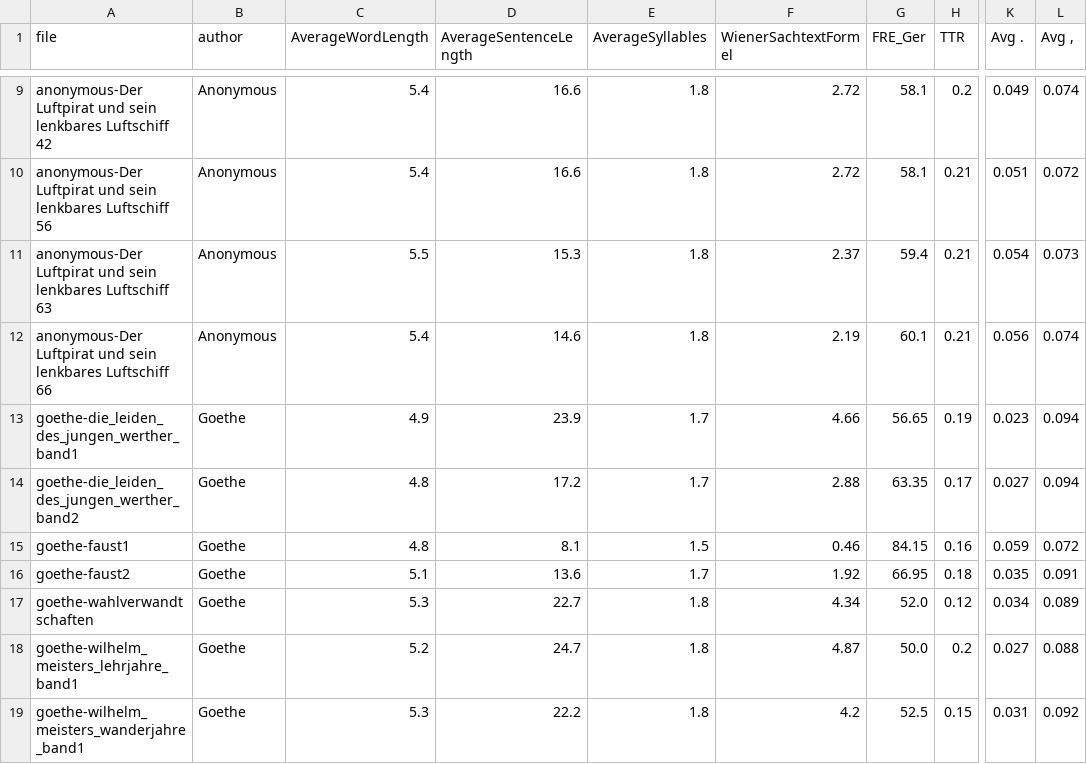
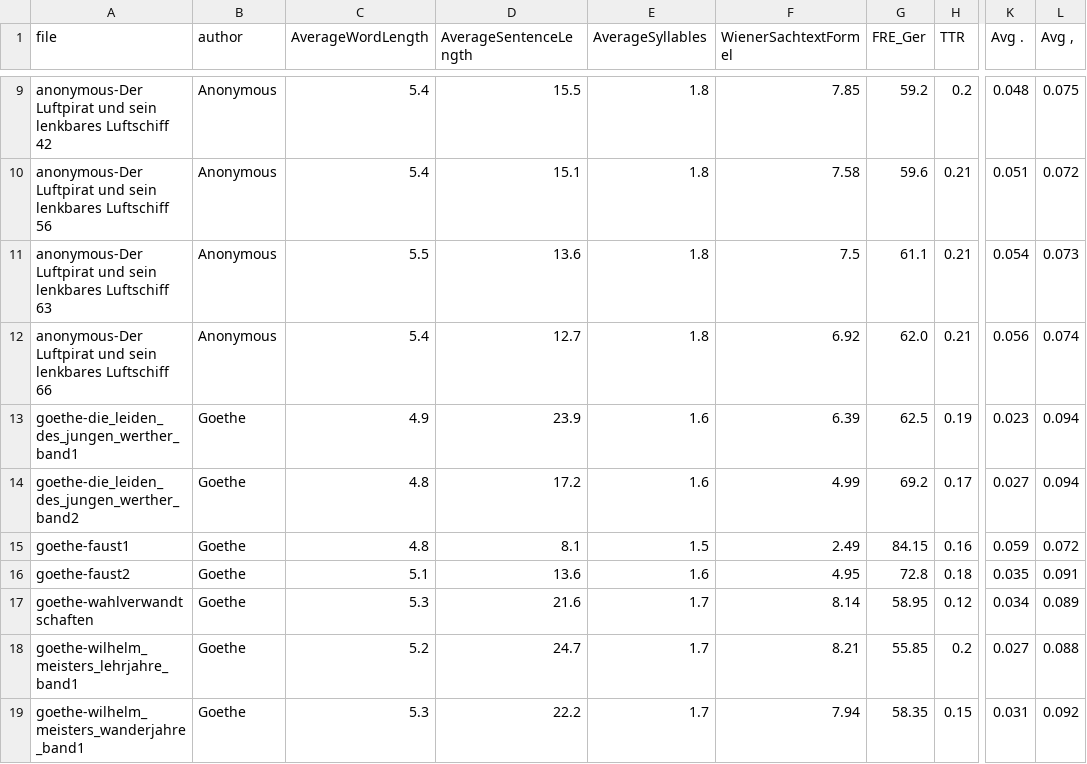
Before and after one commit to tc020/german-authorship-attribution, a CSV file: data/features.csv, drawn as a sheet; only a part is shown, gaps mark what is left out; the diff covers the shown part only; the diff names each change by its address in the sheet, - before the commit and + after, or states it on an @@ line.

```diff
--- a/data/features.csv
+++ b/data/features.csv
-D9 (AverageSentenceLength): 16.6
+D9 (AverageSentenceLength): 15.5
-F9 (WienerSachtextFormel): 2.72
+F9 (WienerSachtextFormel): 7.85
-G9 (FRE_Ger): 58.1
+G9 (FRE_Ger): 59.2
-K9 (Avg .): 0.049
+K9 (Avg .): 0.048
-L9 (Avg ,): 0.074
+L9 (Avg ,): 0.075
-D10 (AverageSentenceLength): 16.6
+D10 (AverageSentenceLength): 15.1
-F10 (WienerSachtextFormel): 2.72
+F10 (WienerSachtextFormel): 7.58
-G10 (FRE_Ger): 58.1
+G10 (FRE_Ger): 59.6
-D11 (AverageSentenceLength): 15.3
+D11 (AverageSentenceLength): 13.6
-F11 (WienerSachtextFormel): 2.37
+F11 (WienerSachtextFormel): 7.5
-G11 (FRE_Ger): 59.4
+G11 (FRE_Ger): 61.1
-D12 (AverageSentenceLength): 14.6
+D12 (AverageSentenceLength): 12.7
-F12 (WienerSachtextFormel): 2.19
+F12 (WienerSachtextFormel): 6.92
-G12 (FRE_Ger): 60.1
+G12 (FRE_Ger): 62.0
-E13:E14 (AverageSyllables): 1.7
+E13:E14 (AverageSyllables): 1.6
-F13 (WienerSachtextFormel): 4.66
+F13 (WienerSachtextFormel): 6.39
-G13 (FRE_Ger): 56.65
+G13 (FRE_Ger): 62.5
-F14 (WienerSachtextFormel): 2.88
+F14 (WienerSachtextFormel): 4.99
-G14 (FRE_Ger): 63.35
+G14 (FRE_Ger): 69.2
-F15 (WienerSachtextFormel): 0.46
+F15 (WienerSachtextFormel): 2.49
-E16 (AverageSyllables): 1.7
+E16 (AverageSyllables): 1.6
-F16 (WienerSachtextFormel): 1.92
+F16 (WienerSachtextFormel): 4.95
-G16 (FRE_Ger): 66.95
+G16 (FRE_Ger): 72.8
-D17 (AverageSentenceLength): 22.7
+D17 (AverageSentenceLength): 21.6
-E17:E19 (AverageSyllables): 1.8
+E17:E19 (AverageSyllables): 1.7
-F17 (WienerSachtextFormel): 4.34
+F17 (WienerSachtextFormel): 8.14
-G17 (FRE_Ger): 52.0
+G17 (FRE_Ger): 58.95
-F18 (WienerSachtextFormel): 4.87
+F18 (WienerSachtextFormel): 8.21
-G18 (FRE_Ger): 50.0
+G18 (FRE_Ger): 55.85
-F19 (WienerSachtextFormel): 4.2
+F19 (WienerSachtextFormel): 7.94
-G19 (FRE_Ger): 52.5
+G19 (FRE_Ger): 58.35
```
Also changed, not shown: 2 added rows, 2 removed rows and 89 edited cells elsewhere in this file, 4 other files.
